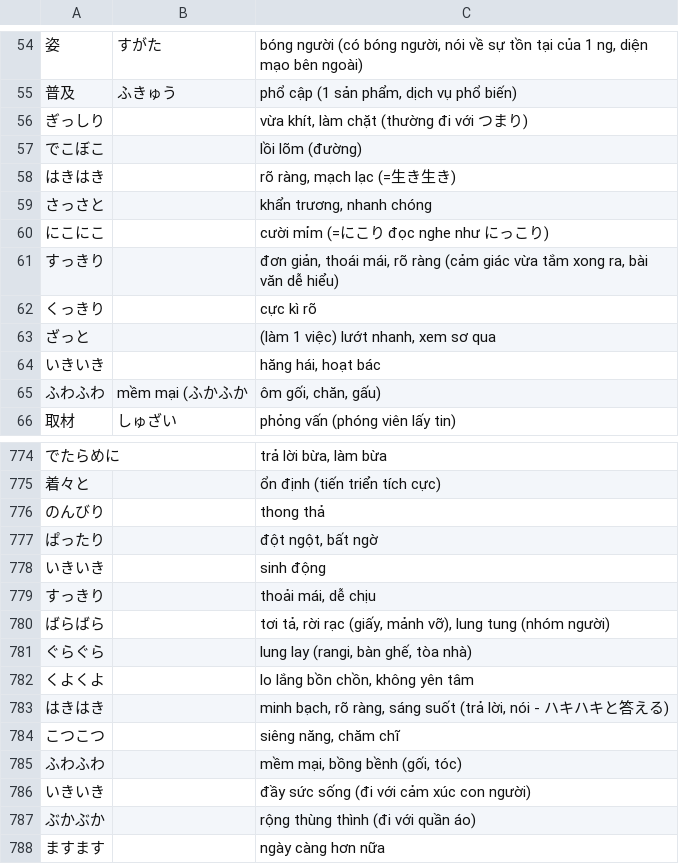
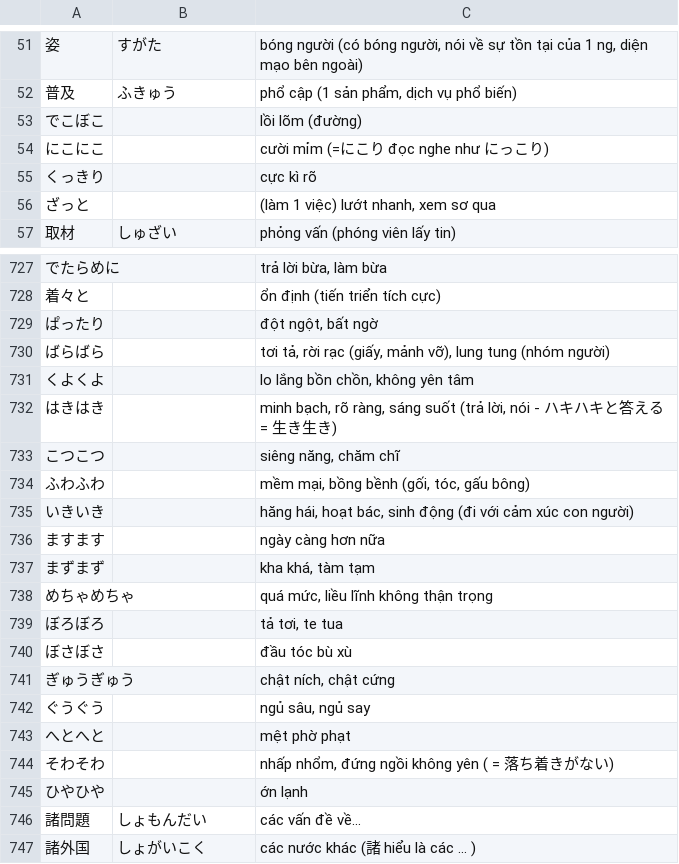
Before and after one commit to vqh-quanghuy/jlpt-n2-practice, a TSV file: data/n2-other-vocabs.tsv, drawn as a sheet; only a part is shown, gaps mark what is left out; the shorter side is filled out with more unchanged rows; the diff covers the shown part only.

Commit message:
remove duplicate words

```diff
--- a/data/n2-other-vocabs.tsv
+++ b/data/n2-other-vocabs.tsv
@@ -55,12 +52,6 @@
 普及	ふきゅう	phổ cập (1 sản phẩm, dịch vụ phổ biến)
-ぎっしり		vừa khít, làm chặt (thường đi với つまり)
 でこぼこ		lồi lõm (đường)
-はきはき		rõ ràng, mạch lạc (=生き生き)
-さっさと		khẩn trương, nhanh chóng
 にこにこ		cười mỉm (=にこり đọc nghe như にっこり)
-すっきり		đơn giản, thoái mái, rõ ràng (cảm giác vừa tắm xong ra, bài văn dễ hiểu)
 くっきり		cực kì rõ
 ざっと		(làm 1 việc) lướt nhanh, xem sơ qua
-いきいき		hăng hái, hoạt bác
-ふわふわ	mềm mại (ふかふか	ôm gối, chăn, gấu)
 取材	しゅざい	phỏng vấn (phóng viên lấy tin)
@@ -775,14 +728,9 @@
 着々と		ổn định (tiến triển tích cực)
-のんびり		thong thả
 ぱったり		đột ngột, bất ngờ
-いきいき		sinh động
-すっきり		thoải mái, dễ chịu
 ばらばら		tơi tả, rời rạc (giấy, mảnh vỡ), lung tung (nhóm người)
-ぐらぐら		lung lay (rangi, bàn ghế, tòa nhà)
 くよくよ		lo lắng bồn chồn, không yên tâm
-はきはき		minh bạch, rõ ràng, sáng suốt (trả lời, nói - ハキハキと答える)
+はきはき		minh bạch, rõ ràng, sáng suốt (trả lời, nói - ハキハキと答える = 生き生き)
 こつこつ		siêng năng, chăm chĩ
-ふわふわ		mềm mại, bồng bềnh (gối, tóc)
-いきいき		đầy sức sống (đi với cảm xúc con người)
-ぶかぶか		rộng thùng thình (đi với quần áo)
+ふわふわ		mềm mại, bồng bềnh (gối, tóc, gấu bông)
+いきいき		hăng hái, hoạt bác, sinh động (đi với cảm xúc con người)
 ますます		ngày càng hơn nữa
```
Also changed, not shown: 45 removed rows and 16 edited cells elsewhere in this file.
